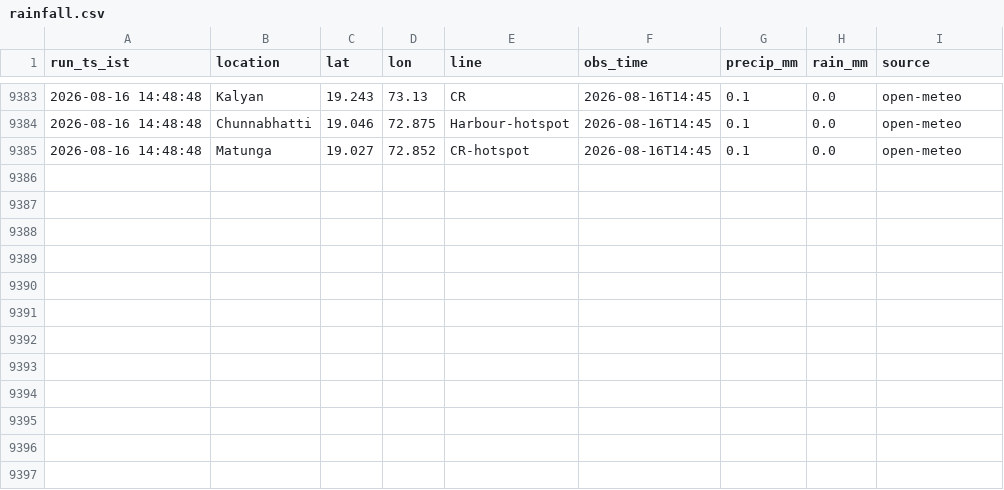
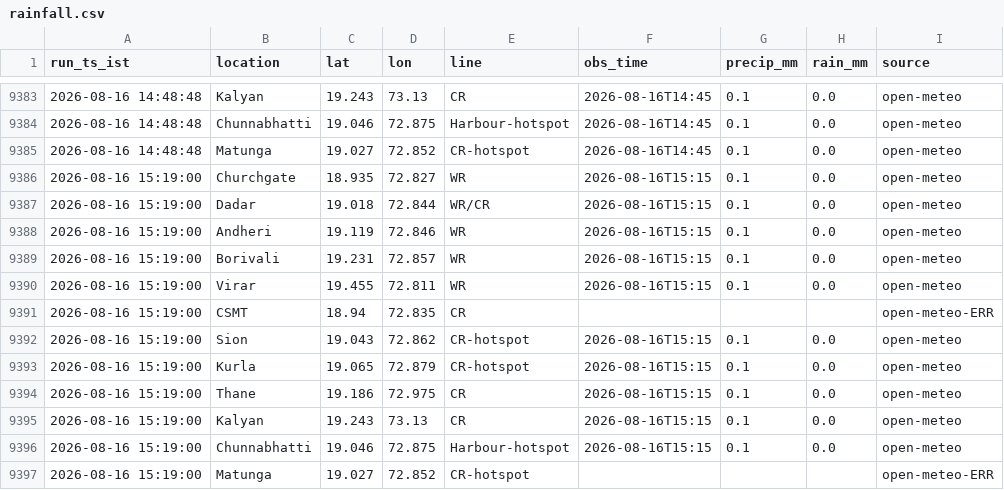
Before and after one commit to Tanjam73/Scraper, a CSV file: data/rainfall.csv, drawn as a sheet; only a part is shown, gaps mark what is left out; the diff names each change by its address in the sheet, - before the commit and + after, or states it on an @@ line.

```diff
--- a/data/rainfall.csv
+++ b/data/rainfall.csv
+row 9386: 2026-08-16 15:19:00 | Churchgate | 18.935 | 72.827 | WR | 2026-08-16T15:15 | 0.1 | 0.0 | open-meteo
+row 9387: 2026-08-16 15:19:00 | Dadar | 19.018 | 72.844 | WR/CR | 2026-08-16T15:15 | 0.1 | 0.0 | open-meteo
+row 9388: 2026-08-16 15:19:00 | Andheri | 19.119 | 72.846 | WR | 2026-08-16T15:15 | 0.1 | 0.0 | open-meteo
+row 9389: 2026-08-16 15:19:00 | Borivali | 19.231 | 72.857 | WR | 2026-08-16T15:15 | 0.1 | 0.0 | open-meteo
+row 9390: 2026-08-16 15:19:00 | Virar | 19.455 | 72.811 | WR | 2026-08-16T15:15 | 0.1 | 0.0 | open-meteo
+row 9391: 2026-08-16 15:19:00 | CSMT | 18.94 | 72.835 | CR |  |  |  | open-meteo-ERR
+row 9392: 2026-08-16 15:19:00 | Sion | 19.043 | 72.862 | CR-hotspot | 2026-08-16T15:15 | 0.1 | 0.0 | open-meteo
+row 9393: 2026-08-16 15:19:00 | Kurla | 19.065 | 72.879 | CR-hotspot | 2026-08-16T15:15 | 0.1 | 0.0 | open-meteo
+row 9394: 2026-08-16 15:19:00 | Thane | 19.186 | 72.975 | CR | 2026-08-16T15:15 | 0.1 | 0.0 | open-meteo
+row 9395: 2026-08-16 15:19:00 | Kalyan | 19.243 | 73.13 | CR | 2026-08-16T15:15 | 0.1 | 0.0 | open-meteo
+row 9396: 2026-08-16 15:19:00 | Chunnabhatti | 19.046 | 72.875 | Harbour-hotspot | 2026-08-16T15:15 | 0.1 | 0.0 | open-meteo
+row 9397: 2026-08-16 15:19:00 | Matunga | 19.027 | 72.852 | CR-hotspot |  |  |  | open-meteo-ERR
```
